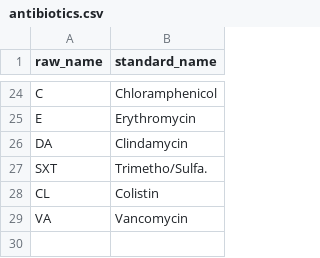
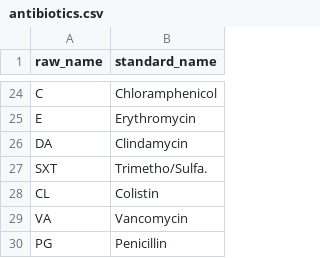
Before and after one commit to apiwatac125/andrej-karpathy-skills, a CSV file: antibiogram/config/antibiotics.csv, drawn as a sheet; only a part is shown, gaps mark what is left out; the diff names each change by its address in the sheet, - before the commit and + after, or states it on an @@ line.

```diff
--- a/antibiogram/config/antibiotics.csv
+++ b/antibiogram/config/antibiotics.csv
+row 30: PG | Penicillin
```
Also changed, not shown: 3 other files.
